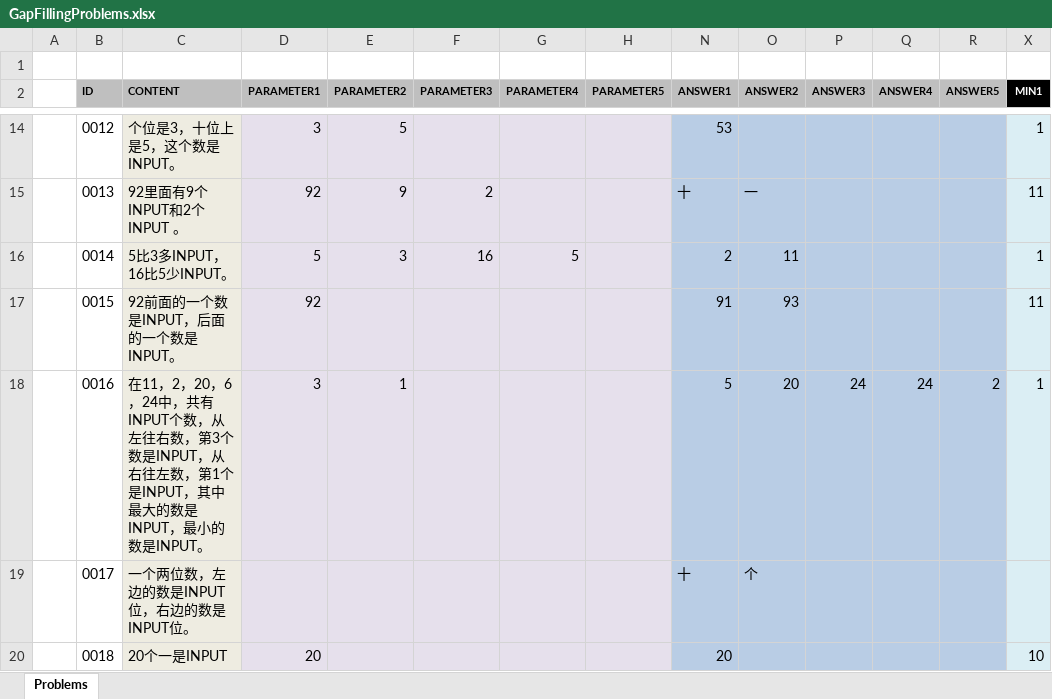
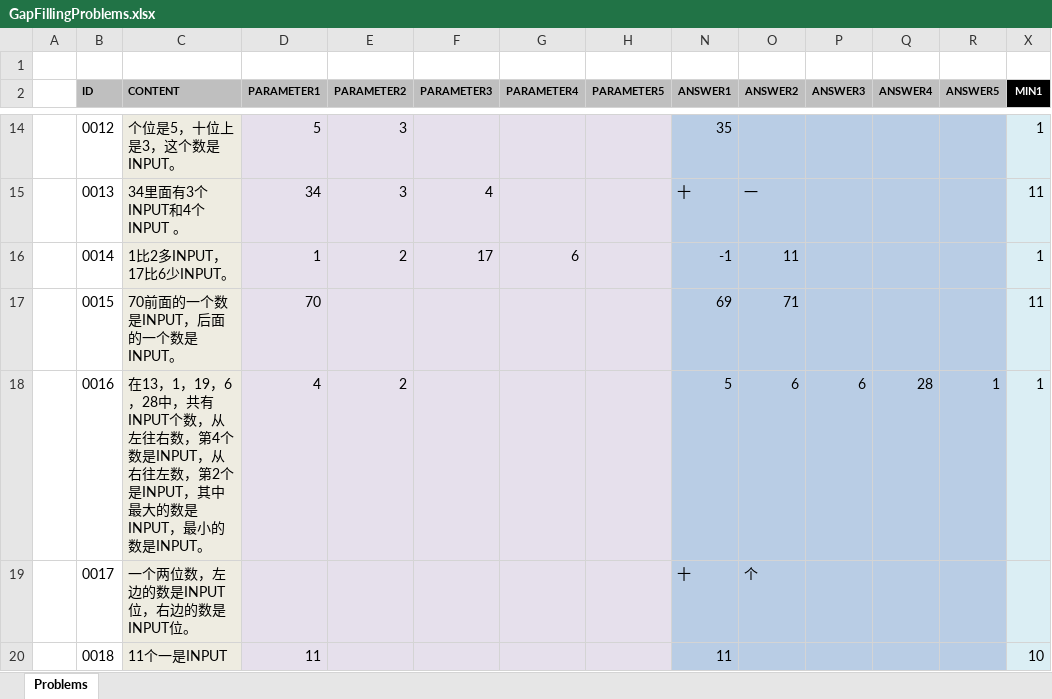
Before and after one commit to TonyZhangshi81/MyMathSheets, an Excel workbook: Tools/MathWordProblemsConsoleApp/App_Data/GapFillingProblems.xlsx, sheet Problems, drawn as a sheet; only a part is shown, gaps mark what is left out; values as stored, in another font and other column widths than the file's, no borders; the diff covers the shown part only; the diff names each change by its address in the sheet, - before the commit and + after, or states it on an @@ line.

```diff
--- a/Tools/MathWordProblemsConsoleApp/App_Data/GapFillingProblems.xlsx (sheet Problems)
+++ b/Tools/MathWordProblemsConsoleApp/App_Data/GapFillingProblems.xlsx (sheet Problems)
-C14 (CONTENT): 个位是3，十位上是5，这个数是INPUT。
+C14 (CONTENT): 个位是5，十位上是3，这个数是INPUT。
-D14 (PARAMETER1): 3
+D14 (PARAMETER1): 5
-E14 (PARAMETER2): 5
+E14 (PARAMETER2): 3
-N14 (ANSWER1): 53
+N14 (ANSWER1): 35
-C15 (CONTENT): 92里面有9个INPUT和2个INPUT 。
+C15 (CONTENT): 34里面有3个INPUT和4个INPUT 。
-D15 (PARAMETER1): 92
+D15 (PARAMETER1): 34
-E15 (PARAMETER2): 9
+E15 (PARAMETER2): 3
-F15 (PARAMETER3): 2
+F15 (PARAMETER3): 4
-C16 (CONTENT): 5比3多INPUT， 16比5少INPUT。
+C16 (CONTENT): 1比2多INPUT， 17比6少INPUT。
-D16 (PARAMETER1): 5
+D16 (PARAMETER1): 1
-E16 (PARAMETER2): 3
+E16 (PARAMETER2): 2
-F16 (PARAMETER3): 16
+F16 (PARAMETER3): 17
-G16 (PARAMETER4): 5
+G16 (PARAMETER4): 6
-N16 (ANSWER1): 2
+N16 (ANSWER1): -1
-C17 (CONTENT): 92前面的一个数是INPUT，后面的一个数是INPUT。
+C17 (CONTENT): 70前面的一个数是INPUT，后面的一个数是INPUT。
-D17 (PARAMETER1): 92
+D17 (PARAMETER1): 70
-N17 (ANSWER1): 91
+N17 (ANSWER1): 69
-O17 (ANSWER2): 93
+O17 (ANSWER2): 71
-C18 (CONTENT): 在11，2，20，6，24中，共有INPUT个数，从左往右数，第3个数是INPUT，从右往左数，第1个是INPUT，…
+C18 (CONTENT): 在13，1，19，6，28中，共有INPUT个数，从左往右数，第4个数是INPUT，从右往左数，第2个是INPUT，…
-D18 (PARAMETER1): 3
+D18 (PARAMETER1): 4
-E18 (PARAMETER2): 1
+E18 (PARAMETER2): 2
-O18 (ANSWER2): 20
+O18 (ANSWER2): 6
-P18 (ANSWER3): 24
+P18 (ANSWER3): 6
-Q18 (ANSWER4): 24
+Q18 (ANSWER4): 28
-R18 (ANSWER5): 2
+R18 (ANSWER5): 1
-C20 (CONTENT): 20个一是INPUT
+C20 (CONTENT): 11个一是INPUT
-D20 (PARAMETER1): 20
+D20 (PARAMETER1): 11
-N20 (ANSWER1): 20
+N20 (ANSWER1): 11
```
Also changed, not shown: 6 added rows and 232 edited cells elsewhere in this sheet, 7 other files.
